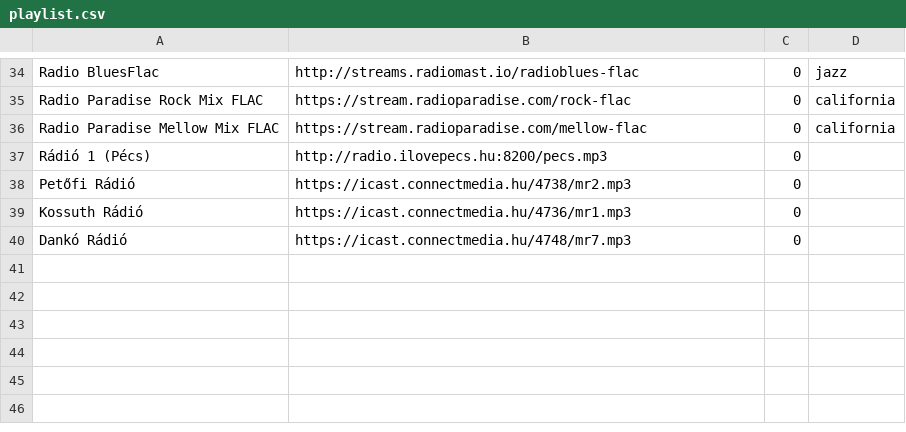
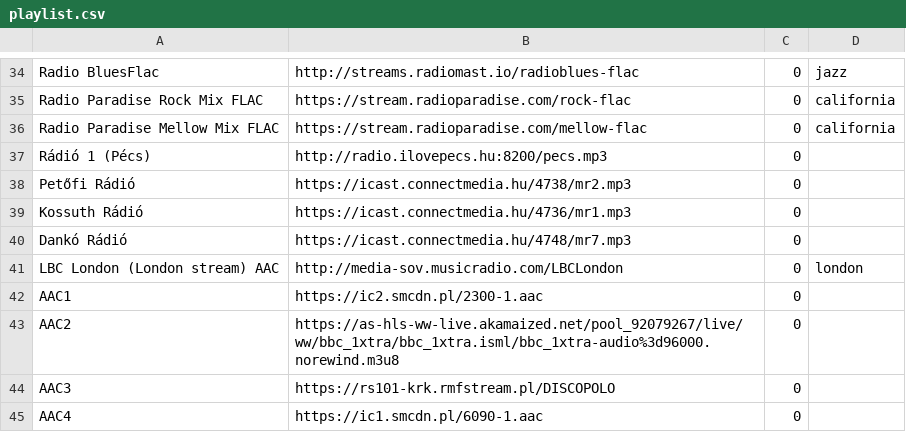
Before and after one commit to VaraiTamas/yoRadio, a CSV file: yoRadio/data/data/playlist.csv, drawn as a sheet; only a part is shown, gaps mark what is left out.

```diff
--- a/yoRadio/data/data/playlist.csv
+++ b/yoRadio/data/data/playlist.csv
@@ -40 +40,6 @@ Kossuth Rádió	https://icast.connectmedia.hu/4736/mr1.mp3	0
 Dankó Rádió	https://icast.connectmedia.hu/4748/mr7.mp3	0	
+LBC London (London stream) AAC	http://media-sov.musicradio.com/LBCLondon	0	london
+AAC1	https://ic2.smcdn.pl/2300-1.aac	0	
+AAC2	https://as-hls-ww-live.akamaized.net/pool_92079267/live/ww/bbc_1xtra/bbc_1xtra.isml/bbc_1xtra-audio%3d96000.norewind.m3u8	0	
+AAC3	https://rs101-krk.rmfstream.pl/DISCOPOLO	0	
+AAC4	https://ic1.smcdn.pl/6090-1.aac	0	
```
Also changed, not shown: 53 other files.
